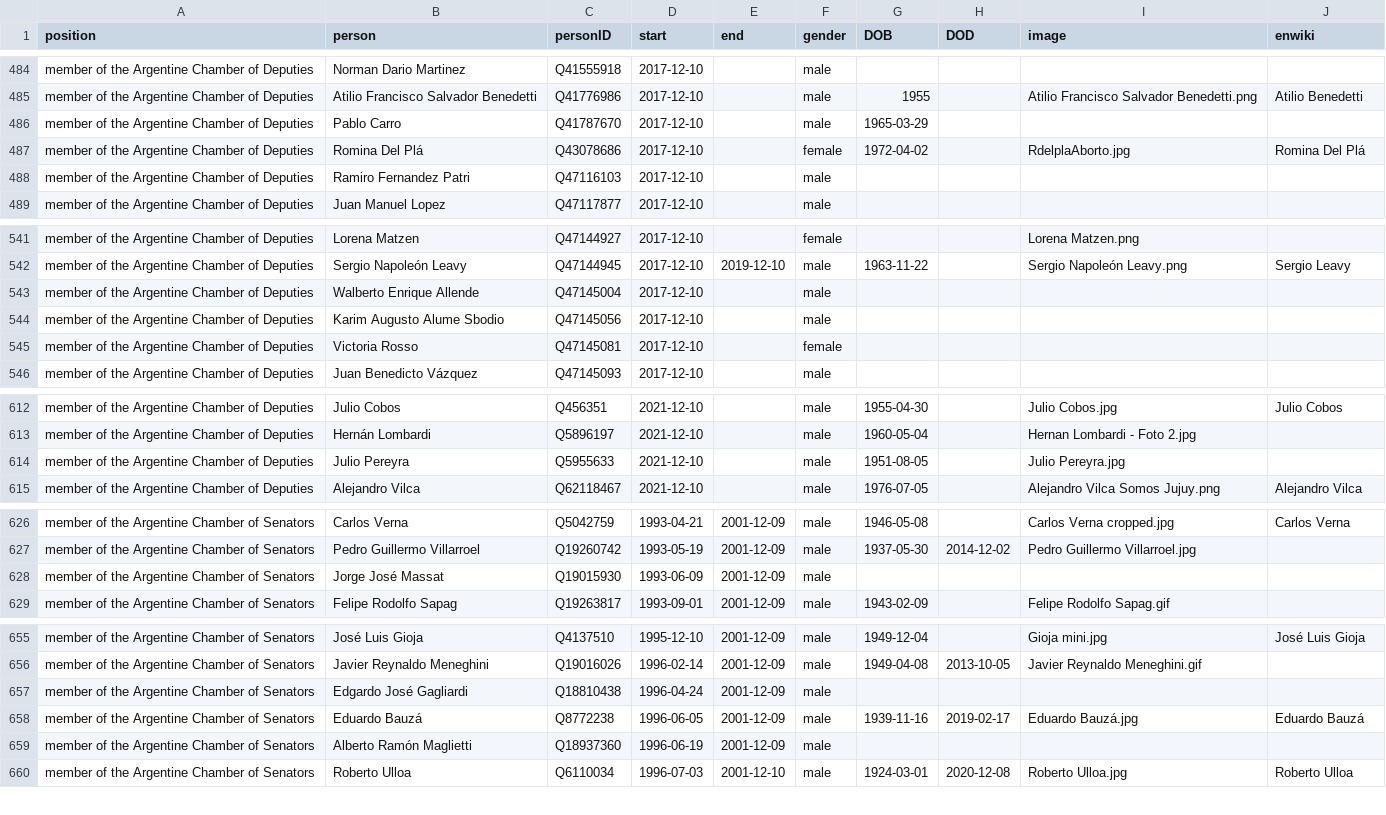
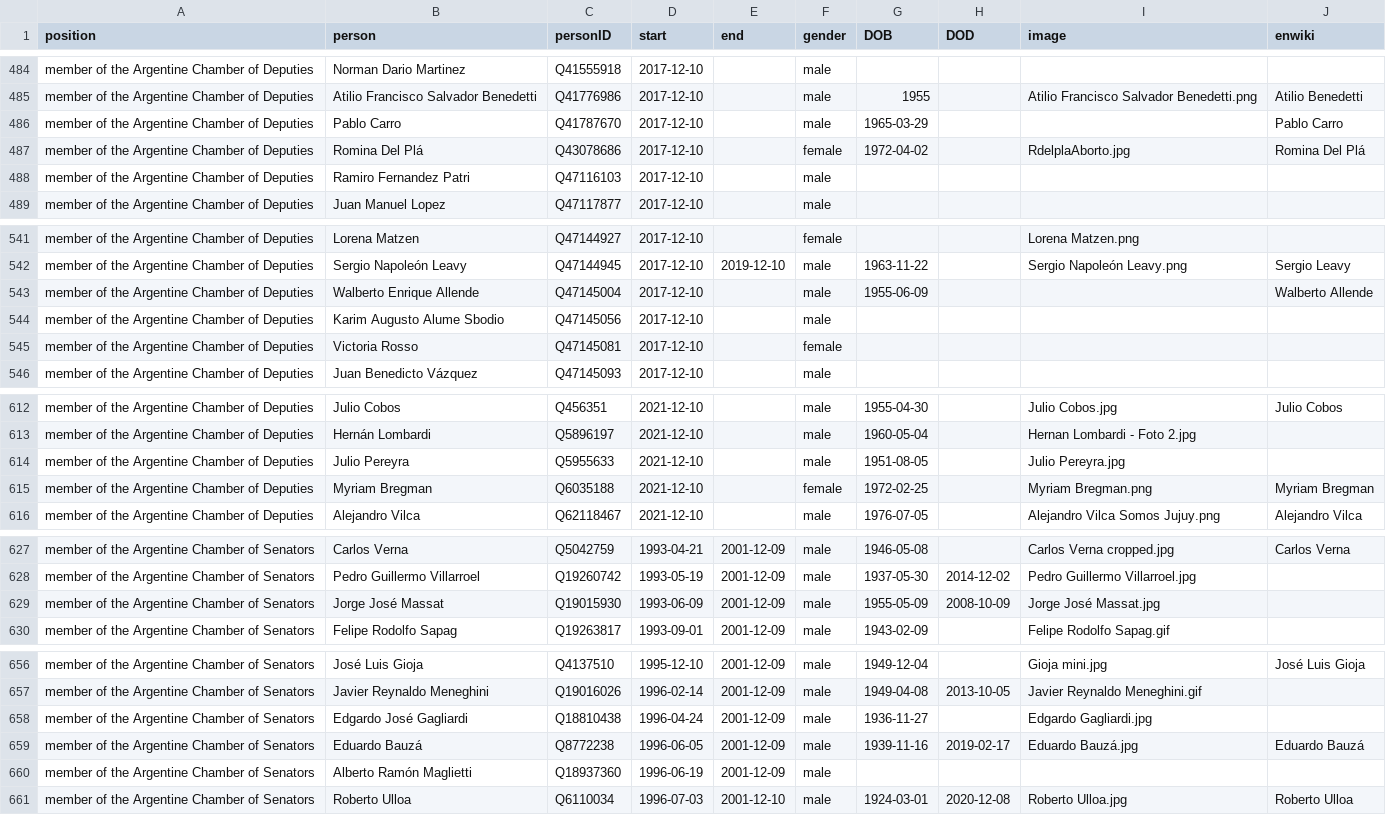
Before and after one commit to every-politician-scrapers/argentina-ministers, a CSV file: html/legislators.csv, drawn as a sheet; only a part is shown, gaps mark what is left out; the diff covers the shown part only.

```diff
--- a/html/legislators.csv
+++ b/html/legislators.csv
@@ -485,3 +485,3 @@ member of the Argentine Chamber of Deputies,Norman Dario Martinez,Q41555918,2017
 member of the Argentine Chamber of Deputies,Atilio Francisco Salvador Benedetti,Q41776986,2017-12-10,,male,1955,,Atilio Francisco Salvador Benedetti.png,Atilio Benedetti
-member of the Argentine Chamber of Deputies,Pablo Carro,Q41787670,2017-12-10,,male,1965-03-29,,,
+member of the Argentine Chamber of Deputies,Pablo Carro,Q41787670,2017-12-10,,male,1965-03-29,,,Pablo Carro
 member of the Argentine Chamber of Deputies,Romina Del Plá,Q43078686,2017-12-10,,female,1972-04-02,,RdelplaAborto.jpg,Romina Del Plá
@@ -542,3 +542,3 @@ member of the Argentine Chamber of Deputies,Lorena Matzen,Q47144927,2017-12-10,,
 member of the Argentine Chamber of Deputies,Sergio Napoleón Leavy,Q47144945,2017-12-10,2019-12-10,male,1963-11-22,,Sergio Napoleón Leavy.png,Sergio Leavy
-member of the Argentine Chamber of Deputies,Walberto Enrique Allende,Q47145004,2017-12-10,,male,,,,
+member of the Argentine Chamber of Deputies,Walberto Enrique Allende,Q47145004,2017-12-10,,male,1955-06-09,,,Walberto Allende
 member of the Argentine Chamber of Deputies,Karim Augusto Alume Sbodio,Q47145056,2017-12-10,,male,,,,
@@ -614,2 +614,3 @@ member of the Argentine Chamber of Deputies,Hernán Lombardi,Q5896197,2021-12-10
 member of the Argentine Chamber of Deputies,Julio Pereyra,Q5955633,2021-12-10,,male,1951-08-05,,Julio Pereyra.jpg,
+member of the Argentine Chamber of Deputies,Myriam Bregman,Q6035188,2021-12-10,,female,1972-02-25,,Myriam Bregman.png,Myriam Bregman
 member of the Argentine Chamber of Deputies,Alejandro Vilca,Q62118467,2021-12-10,,male,1976-07-05,,Alejandro Vilca Somos Jujuy.png,Alejandro Vilca
@@ -627,3 +628,3 @@ member of the Argentine Chamber of Senators,Carlos Verna,Q5042759,1993-04-21,200
 member of the Argentine Chamber of Senators,Pedro Guillermo Villarroel,Q19260742,1993-05-19,2001-12-09,male,1937-05-30,2014-12-02,Pedro Guillermo Villarroel.jpg,
-member of the Argentine Chamber of Senators,Jorge José Massat,Q19015930,1993-06-09,2001-12-09,male,,,,
+member of the Argentine Chamber of Senators,Jorge José Massat,Q19015930,1993-06-09,2001-12-09,male,1955-05-09,2008-10-09,Jorge José Massat.jpg,
 member of the Argentine Chamber of Senators,Felipe Rodolfo Sapag,Q19263817,1993-09-01,2001-12-09,male,1943-02-09,,Felipe Rodolfo Sapag.gif,
@@ -656,3 +657,3 @@ member of the Argentine Chamber of Senators,José Luis Gioja,Q4137510,1995-12-10
 member of the Argentine Chamber of Senators,Javier Reynaldo Meneghini,Q19016026,1996-02-14,2001-12-09,male,1949-04-08,2013-10-05,Javier Reynaldo Meneghini.gif,
-member of the Argentine Chamber of Senators,Edgardo José Gagliardi,Q18810438,1996-04-24,2001-12-09,male,,,,
+member of the Argentine Chamber of Senators,Edgardo José Gagliardi,Q18810438,1996-04-24,2001-12-09,male,1936-11-27,,Edgardo Gagliardi.jpg,
 member of the Argentine Chamber of Senators,Eduardo Bauzá,Q8772238,1996-06-05,2001-12-09,male,1939-11-16,2019-02-17,Eduardo Bauzá.jpg,Eduardo Bauzá
```
Also changed, not shown: 1 edited cell elsewhere in this file, html/positions.csv.
